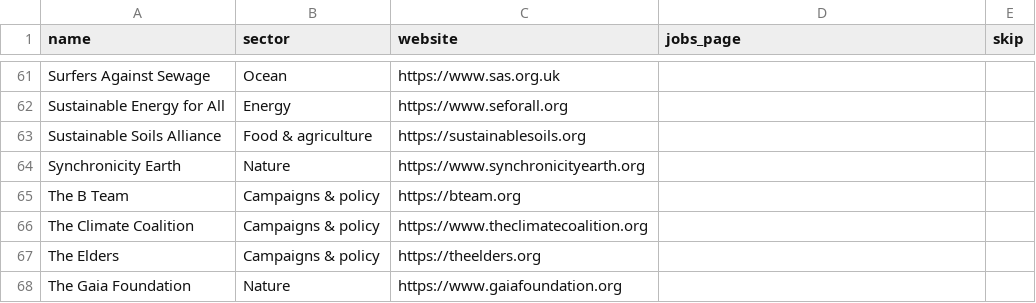
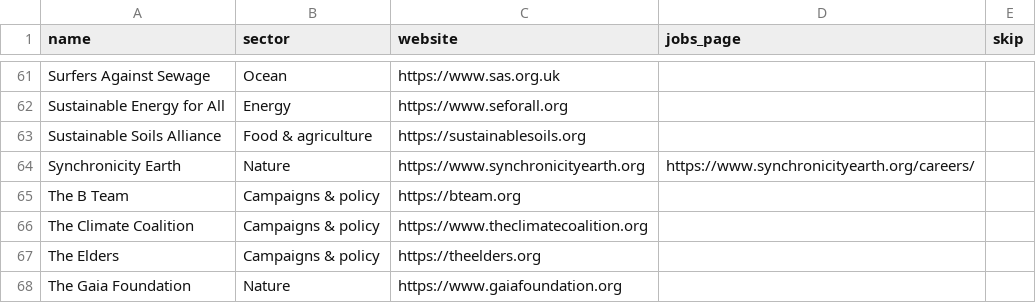
Before and after one commit to chhh5hrht2-sudo/jobs-board, a CSV file: organisations.csv, drawn as a sheet; only a part is shown, gaps mark what is left out.

Commit message:
Update organisations.csv

```diff
--- a/organisations.csv
+++ b/organisations.csv
@@ -63,3 +63,3 @@ Sustainable Energy for All,Energy,https://www.seforall.org,,
 Sustainable Soils Alliance,Food & agriculture,https://sustainablesoils.org,,
-Synchronicity Earth,Nature,https://www.synchronicityearth.org,,
+Synchronicity Earth,Nature,https://www.synchronicityearth.org,https://www.synchronicityearth.org/careers/,
 The B Team,Campaigns & policy,https://bteam.org,,
```
